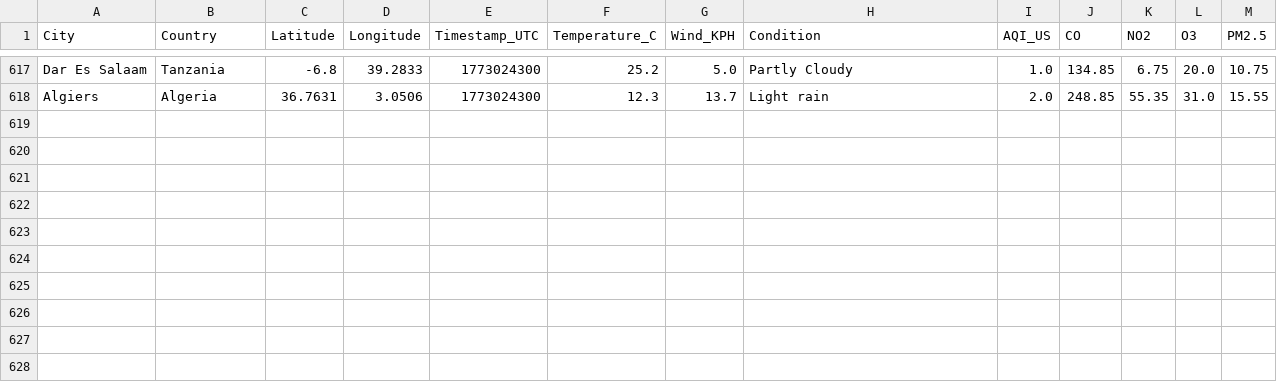
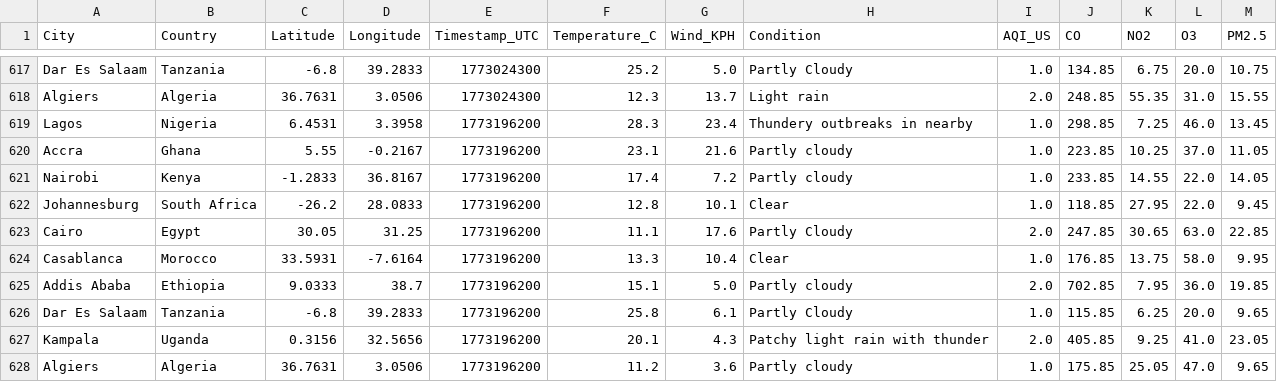
Before and after one commit to CKohwo/ADIP-ingestion-lab, a CSV file: data/api_auth.csv, drawn as a sheet; only a part is shown, gaps mark what is left out; the diff names each change by its address in the sheet, - before the commit and + after, or states it on an @@ line.

```diff
--- a/data/api_auth.csv
+++ b/data/api_auth.csv
+row 619: Lagos | Nigeria | 6.4531 | 3.3958 | 1773196200 | 28.3 | 23.4 | Thundery outbreaks in nearby | 1.0 | 298.85 | 7.25 | 46.0 | 13.45
+row 620: Accra | Ghana | 5.55 | -0.2167 | 1773196200 | 23.1 | 21.6 | Partly cloudy | 1.0 | 223.85 | 10.25 | 37.0 | 11.05
+row 621: Nairobi | Kenya | -1.2833 | 36.8167 | 1773196200 | 17.4 | 7.2 | Partly cloudy | 1.0 | 233.85 | 14.55 | 22.0 | 14.05
+row 622: Johannesburg | South Africa | -26.2 | 28.0833 | 1773196200 | 12.8 | 10.1 | Clear | 1.0 | 118.85 | 27.95 | 22.0 | 9.45
+row 623: Cairo | Egypt | 30.05 | 31.25 | 1773196200 | 11.1 | 17.6 | Partly Cloudy | 2.0 | 247.85 | 30.65 | 63.0 | 22.85
+row 624: Casablanca | Morocco | 33.5931 | -7.6164 | 1773196200 | 13.3 | 10.4 | Clear | 1.0 | 176.85 | 13.75 | 58.0 | 9.95
+row 625: Addis Ababa | Ethiopia | 9.0333 | 38.7 | 1773196200 | 15.1 | 5.0 | Partly cloudy | 2.0 | 702.85 | 7.95 | 36.0 | 19.85
+row 626: Dar Es Salaam | Tanzania | -6.8 | 39.2833 | 1773196200 | 25.8 | 6.1 | Partly Cloudy | 1.0 | 115.85 | 6.25 | 20.0 | 9.65
+row 627: Kampala | Uganda | 0.3156 | 32.5656 | 1773196200 | 20.1 | 4.3 | Patchy light rain with thunder | 2.0 | 405.85 | 9.25 | 41.0 | 23.05
+row 628: Algiers | Algeria | 36.7631 | 3.0506 | 1773196200 | 11.2 | 3.6 | Partly cloudy | 1.0 | 175.85 | 25.05 | 47.0 | 9.65
```
